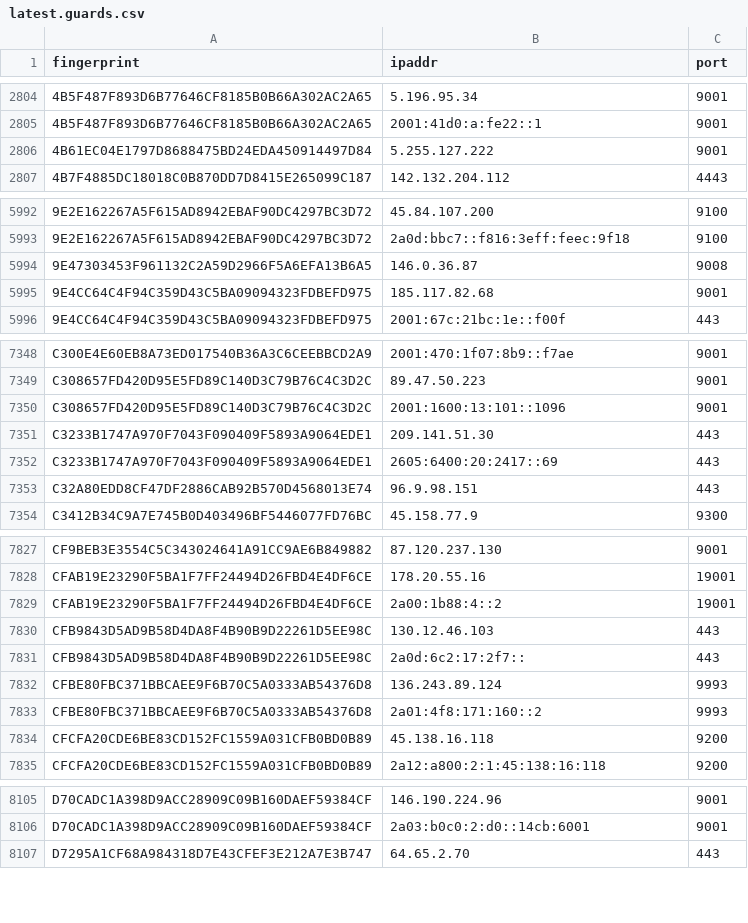
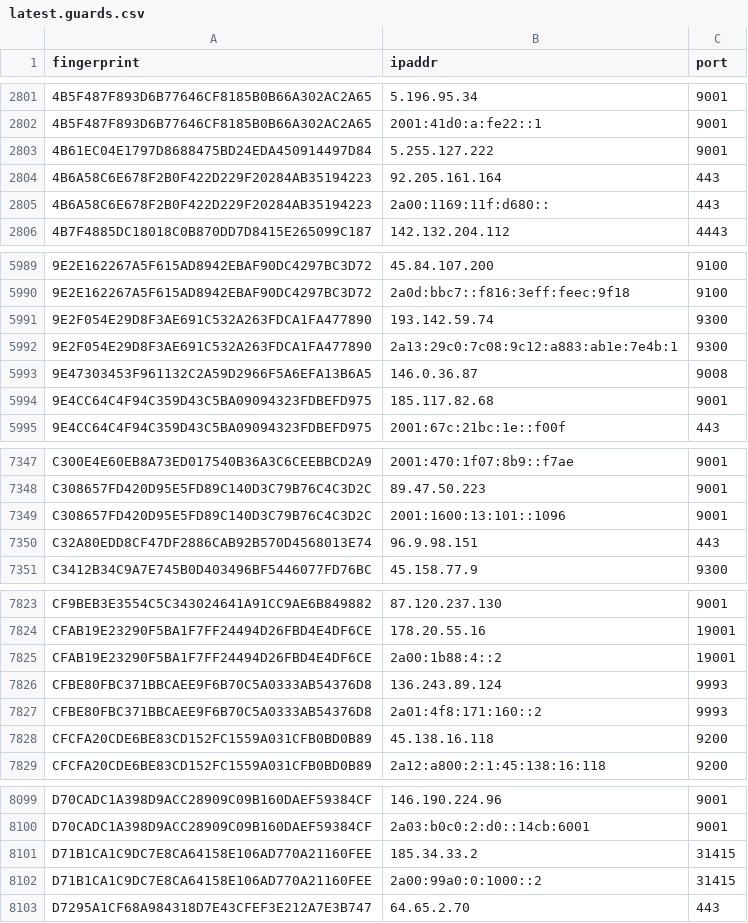
Before and after one commit to sec-js/tor-nodes, a CSV file: latest.guards.csv, drawn as a sheet; only a part is shown, gaps mark what is left out; removed rows and columns are numbered as before the commit, all else as after; the diff covers the shown part only; the diff names each change by its address in the sheet, - before the commit and + after, or states it on an @@ line.

```diff
--- a/latest.guards.csv
+++ b/latest.guards.csv
+row 2804: 4B6A58C6E678F2B0F422D229F20284AB35194223 | 92.205.161.164 | 443
+row 2805: 4B6A58C6E678F2B0F422D229F20284AB35194223 | 2a00:1169:11f:d680:: | 443
+row 5991: 9E2F054E29D8F3AE691C532A263FDCA1FA477890 | 193.142.59.74 | 9300
+row 5992: 9E2F054E29D8F3AE691C532A263FDCA1FA477890 | 2a13:29c0:7c08:9c12:a883:ab1e:7e4b:1 | 9300
-row 7351: C3233B1747A970F7043F090409F5893A9064EDE1 | 209.141.51.30 | 443
-row 7352: C3233B1747A970F7043F090409F5893A9064EDE1 | 2605:6400:20:2417::69 | 443
-row 7830: CFB9843D5AD9B58D4DA8F4B90B9D22261D5EE98C | 130.12.46.103 | 443
-row 7831: CFB9843D5AD9B58D4DA8F4B90B9D22261D5EE98C | 2a0d:6c2:17:2f7:: | 443
+row 8101: D71B1CA1C9DC7E8CA64158E106AD770A21160FEE | 185.34.33.2 | 31415
+row 8102: D71B1CA1C9DC7E8CA64158E106AD770A21160FEE | 2a00:99a0:0:1000::2 | 31415
```
Also changed, not shown: 6 added rows, 12 removed rows and 1 edited cell elsewhere in this file, latest.all.csv, latest.exits.csv.
